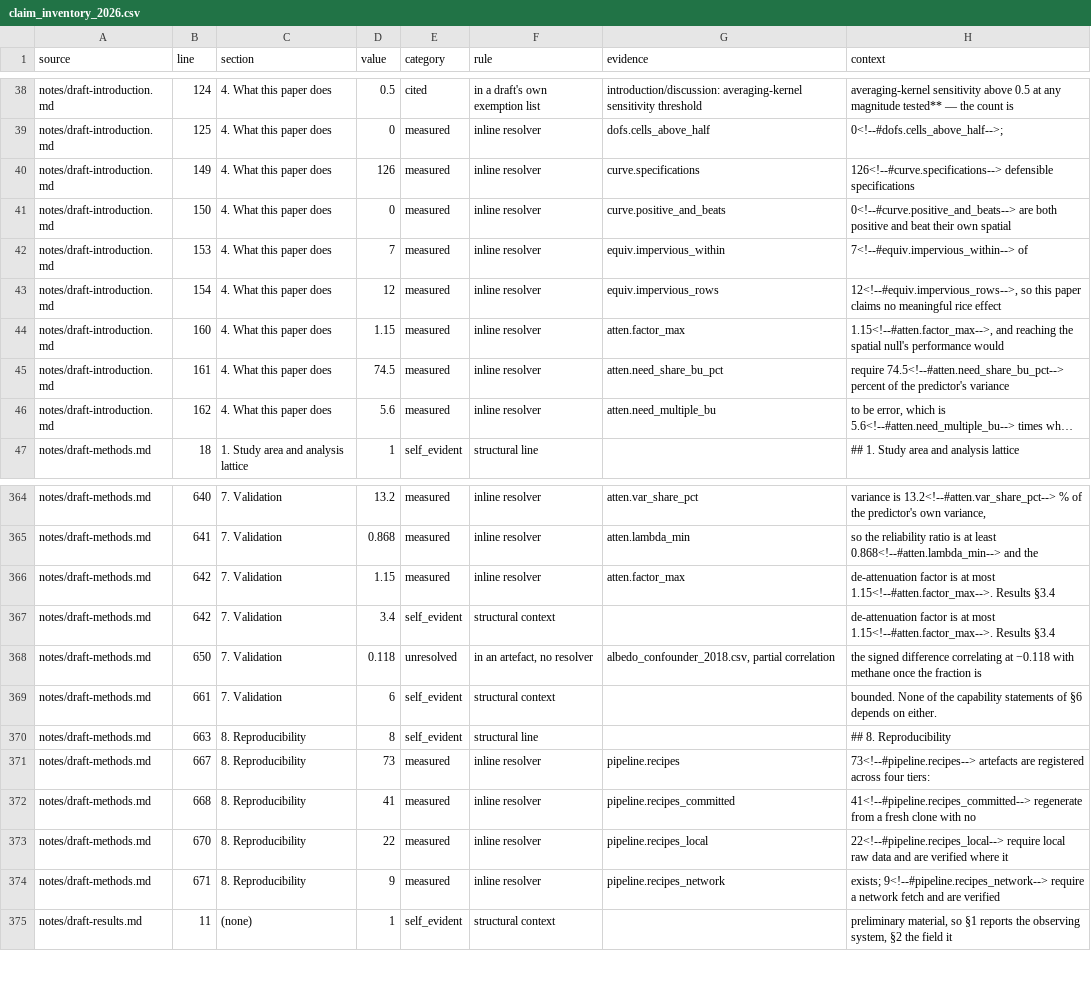
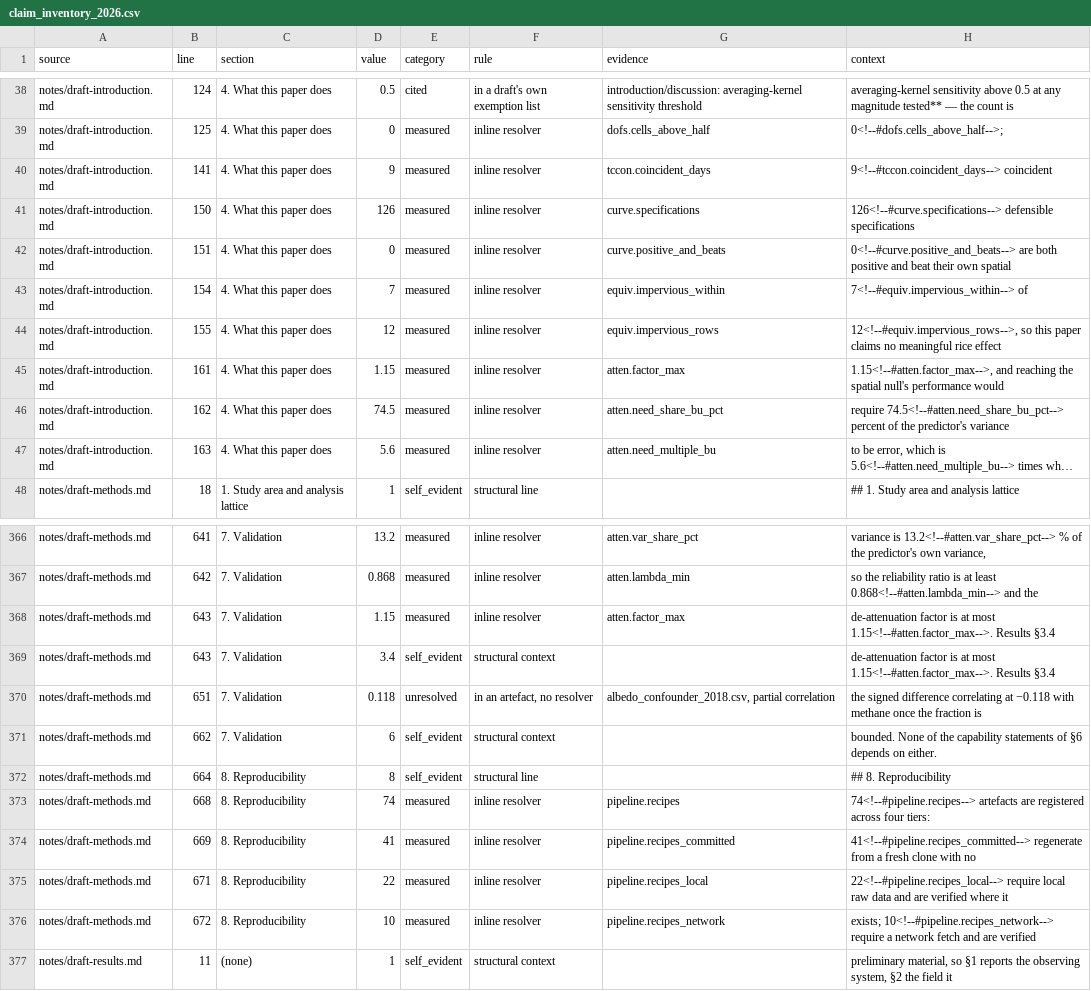
Before and after one commit to matt-duyst/Yangtze-Landcover-Methane, a CSV file: data/processed/claim_inventory_2026.csv, drawn as a sheet; only a part is shown, gaps mark what is left out; long unchanged cells end in …; addresses are those after the commit; the diff covers the shown part only; the diff names each change by its address in the sheet, - before the commit and + after, or states it on an @@ line.

```diff
--- a/data/processed/claim_inventory_2026.csv
+++ b/data/processed/claim_inventory_2026.csv
+row 40: notes/draft-introduction.md | 141 | 4. What this paper does | 9 | measured | inline resolver | tccon.coincident_days | 9<!--#tccon.coincident_days--> coincident
-B41 (line): 149
+B41 (line): 150
-B42 (line): 150
+B42 (line): 151
-B43 (line): 153
+B43 (line): 154
-B44 (line): 154
+B44 (line): 155
-B45 (line): 160
+B45 (line): 161
-B46 (line): 161
+B46 (line): 162
-B47 (line): 162
+B47 (line): 163
-B366 (line): 640
+B366 (line): 641
-B367 (line): 641
+B367 (line): 642
-B368:B369 (line): 642
+B368:B369 (line): 643
-B370 (line): 650
+B370 (line): 651
-B371 (line): 661
+B371 (line): 662
-B372 (line): 663
+B372 (line): 664
-B373 (line): 667
+B373 (line): 668
-D373 (value): 73
+D373 (value): 74
-H373 (context): 73<!--#pipeline.recipes--> artefacts are…
+H373 (context): 74<!--#pipeline.recipes--> artefacts are…
-B374 (line): 668
+B374 (line): 669
-B375 (line): 670
+B375 (line): 671
-B376 (line): 671
+B376 (line): 672
-D376 (value): 9
+D376 (value): 10
-H376 (context): exists; 9<!--#pipeline.recipes_network--> require a…
+H376 (context): exists; 10<!--#pipeline.recipes_network--> require a…
```
Also changed, not shown: 3 added rows, 1 removed row and 45 edited cells elsewhere in this file, data/processed/reference_use_2026.csv, 17 other files.
